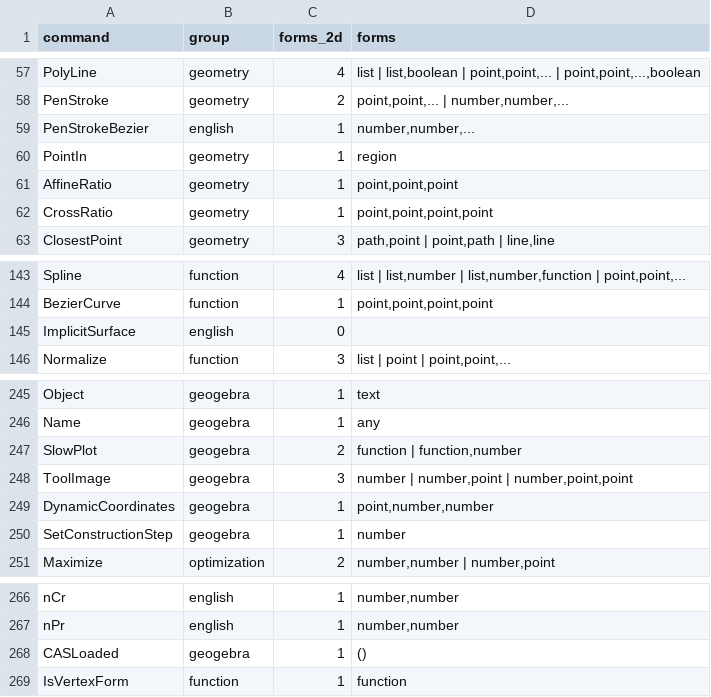
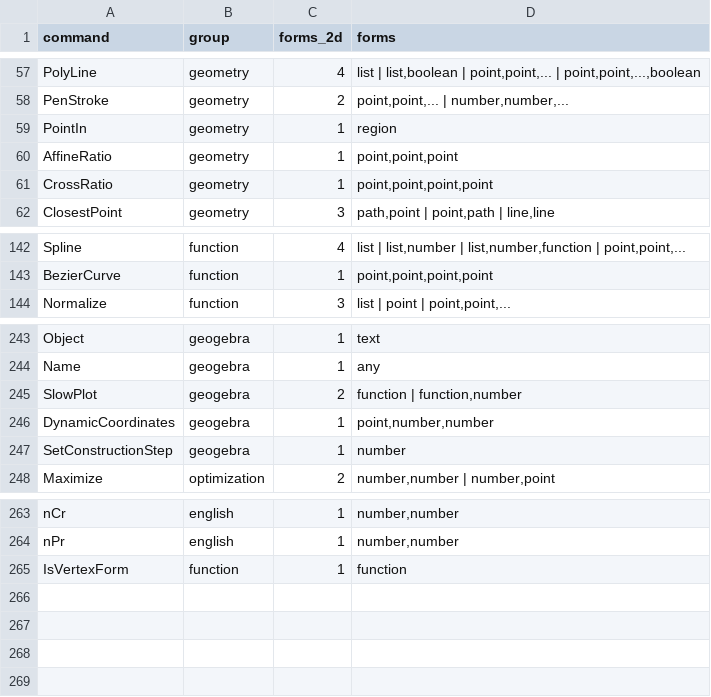
Before and after one commit to jash90/geokernel, a CSV file: tools/command-matrix/forms.csv, drawn as a sheet; only a part is shown, gaps mark what is left out; the diff names each change by its address in the sheet, - before the commit and + after, or states it on an @@ line.

```diff
--- a/tools/command-matrix/forms.csv
+++ b/tools/command-matrix/forms.csv
-row 59: PenStrokeBezier | english | 1 | number,number,...
-row 145: ImplicitSurface | english | 0
-row 248: ToolImage | geogebra | 3 | number | number,point | number,point,point
-row 268: CASLoaded | geogebra | 1 | ()
```
Also changed, not shown: docs/command-matrix.csv, 48 other files.
